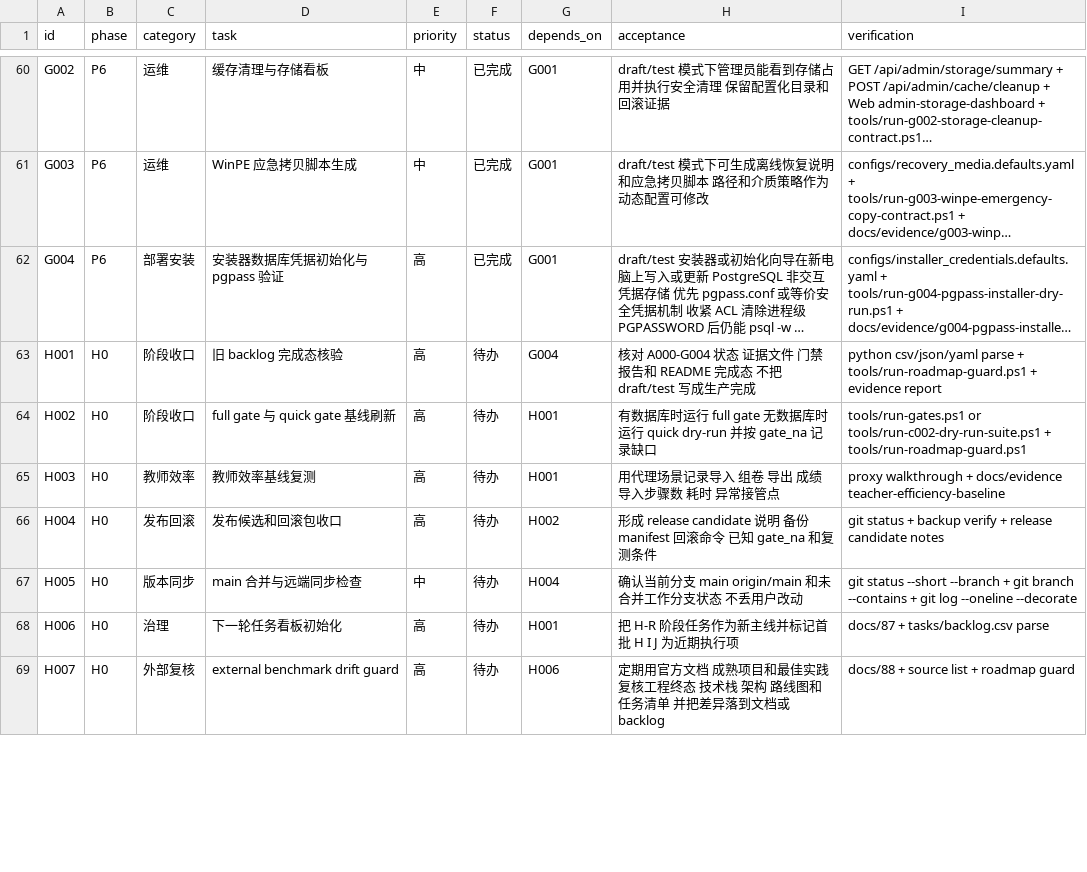
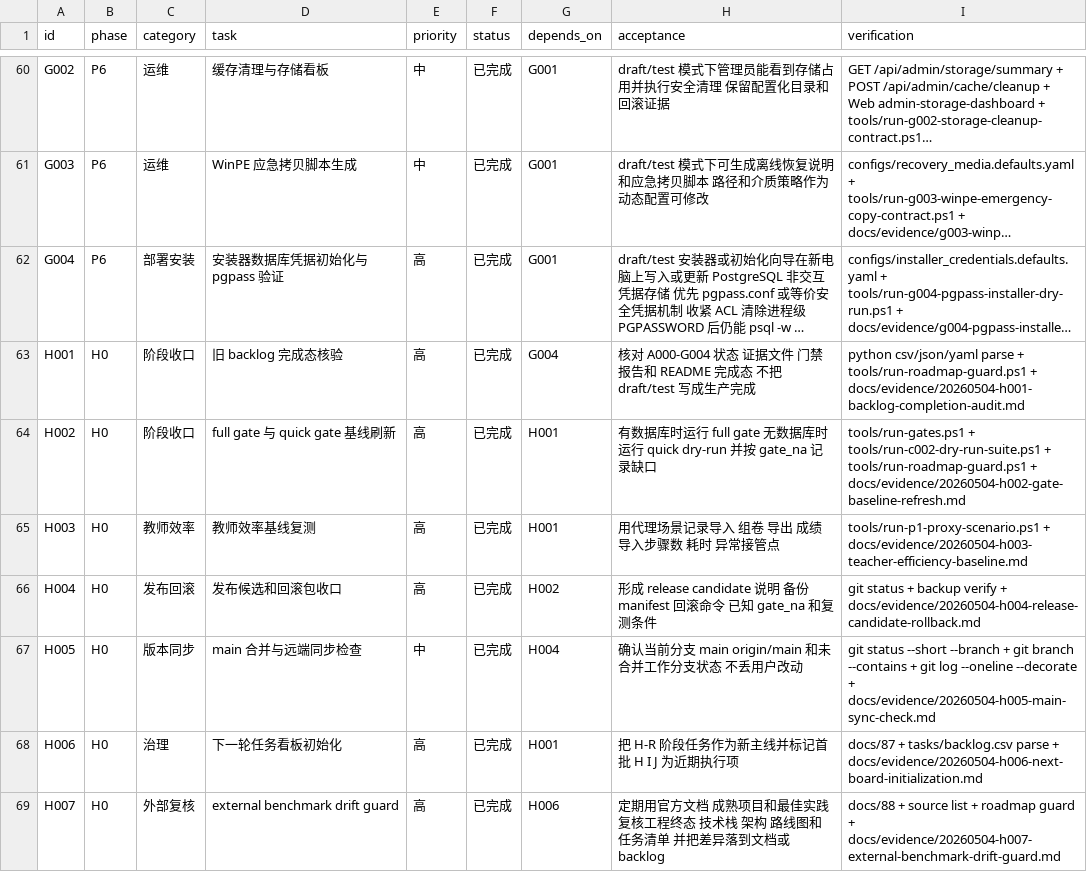
Before and after one commit to sciman-top/k12-question-graph, a CSV file: tasks/backlog.csv, drawn as a sheet; only a part is shown, gaps mark what is left out; long unchanged cells end in …; the diff covers the shown part only; the diff names each change by its address in the sheet, - before the commit and + after, or states it on an @@ line.

```diff
--- a/tasks/backlog.csv
+++ b/tasks/backlog.csv
-F63:F69 (status): 待办
+F63:F69 (status): 已完成
-I63 (verification): …tools/run-roadmap-guard.ps1 + evidence report
+I63 (verification): …tools/run-roadmap-guard.ps1 + docs/evidence/20260504-h001-backlog-completion-audit.md
-I64 (verification): tools/run-gates.ps1 or tools/run-c002-dry-run-suite.ps1 + tools/run-roadmap-guard.ps1
+I64 (verification): tools/run-gates.ps1 + tools/run-c002-dry-run-suite.ps1 + tools/run-roadmap-guard.ps1 + docs/evidence/20260504-h002-gate-baseline-refresh.md
-I65 (verification): proxy walkthrough + docs/evidence teacher-efficiency-baseline
+I65 (verification): tools/run-p1-proxy-scenario.ps1 + docs/evidence/20260504-h003-teacher-efficiency-baseline.md
-I66 (verification): …verify + release candidate notes
+I66 (verification): …verify + docs/evidence/20260504-h004-release-candidate-rollback.md
-I67 (verification): …--oneline --decorate
+I67 (verification): …--oneline --decorate + docs/evidence/20260504-h005-main-sync-check.md
-I68 (verification): …tasks/backlog.csv parse
+I68 (verification): …tasks/backlog.csv parse + docs/evidence/20260504-h006-next-board-initialization.md
-I69 (verification): …roadmap guard
+I69 (verification): …roadmap guard + docs/evidence/20260504-h007-external-benchmark-drift-guard.md
```
Also changed, not shown: 12 edited cells elsewhere in this file, 37 other files.
